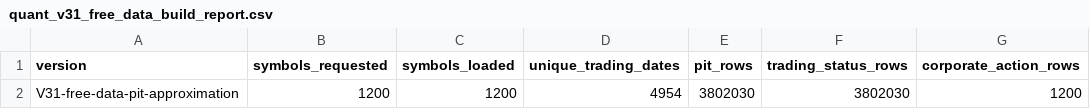
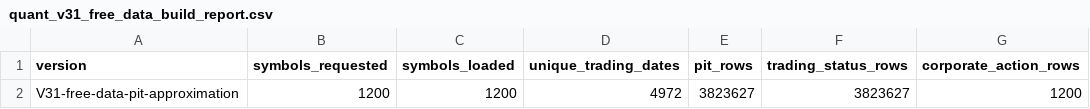
Before and after one commit to goldenerr/lianghua, a CSV file: data/backtest_results/quant_v31_free_data_build_report.csv, drawn as a sheet; only a part is shown; the diff names each change by its address in the sheet, - before the commit and + after, or states it on an @@ line.

```diff
--- a/data/backtest_results/quant_v31_free_data_build_report.csv
+++ b/data/backtest_results/quant_v31_free_data_build_report.csv
-D2 (unique_trading_dates): 4954
+D2 (unique_trading_dates): 4972
-E2 (pit_rows): 3802030
+E2 (pit_rows): 3823627
-F2 (trading_status_rows): 3802030
+F2 (trading_status_rows): 3823627
```
Also changed, not shown: data/backtest_results/quant_v31_free_data_quality_gate.csv, 11 other files.
